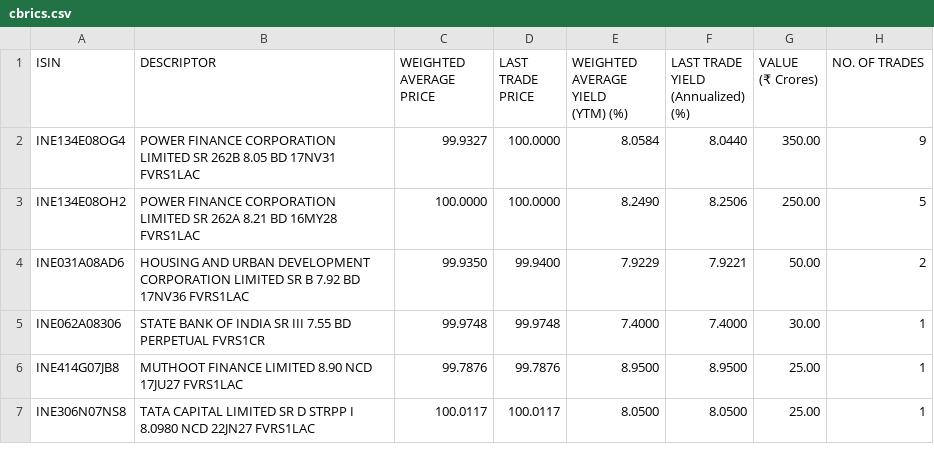
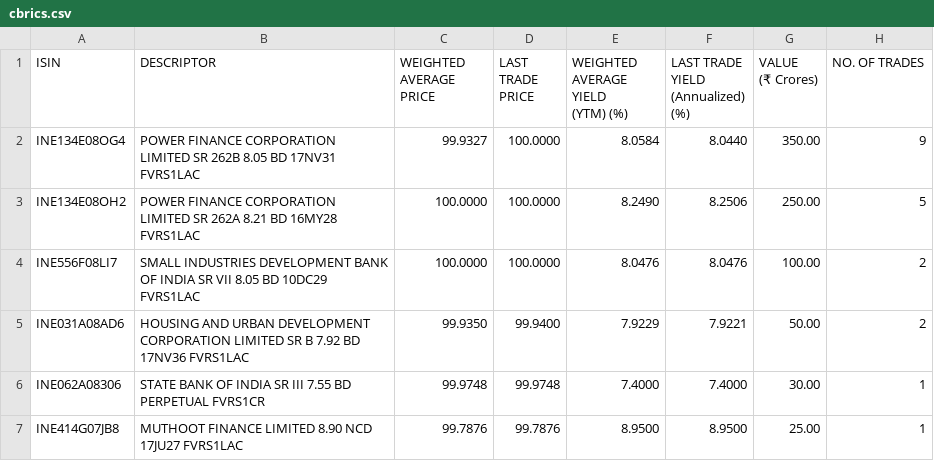
Before and after one commit to swayamjitdalai-bit/debt-market-dashboard, a CSV file: data/cbrics.csv, drawn as a sheet; only a part is shown; the shorter side is filled out with more unchanged rows.

Commit message:
Auto market data update: 2026-11-19 07:25 UTC

```diff
--- a/data/cbrics.csv
+++ b/data/cbrics.csv
@@ -13,2 +13,4 @@
 ","100.0000","100.0000","8.2490","8.2506","250.00","5"
+"INE556F08LI7","SMALL INDUSTRIES DEVELOPMENT BANK OF INDIA SR VII 8.05 BD 10DC29 FVRS1LAC
+","100.0000","100.0000","8.0476","8.0476","100.00","2"
 "INE031A08AD6","HOUSING AND URBAN DEVELOPMENT CORPORATION LIMITED SR B 7.92 BD 17NV36 FVRS1LAC
```
Also changed, not shown: 5 other files.
